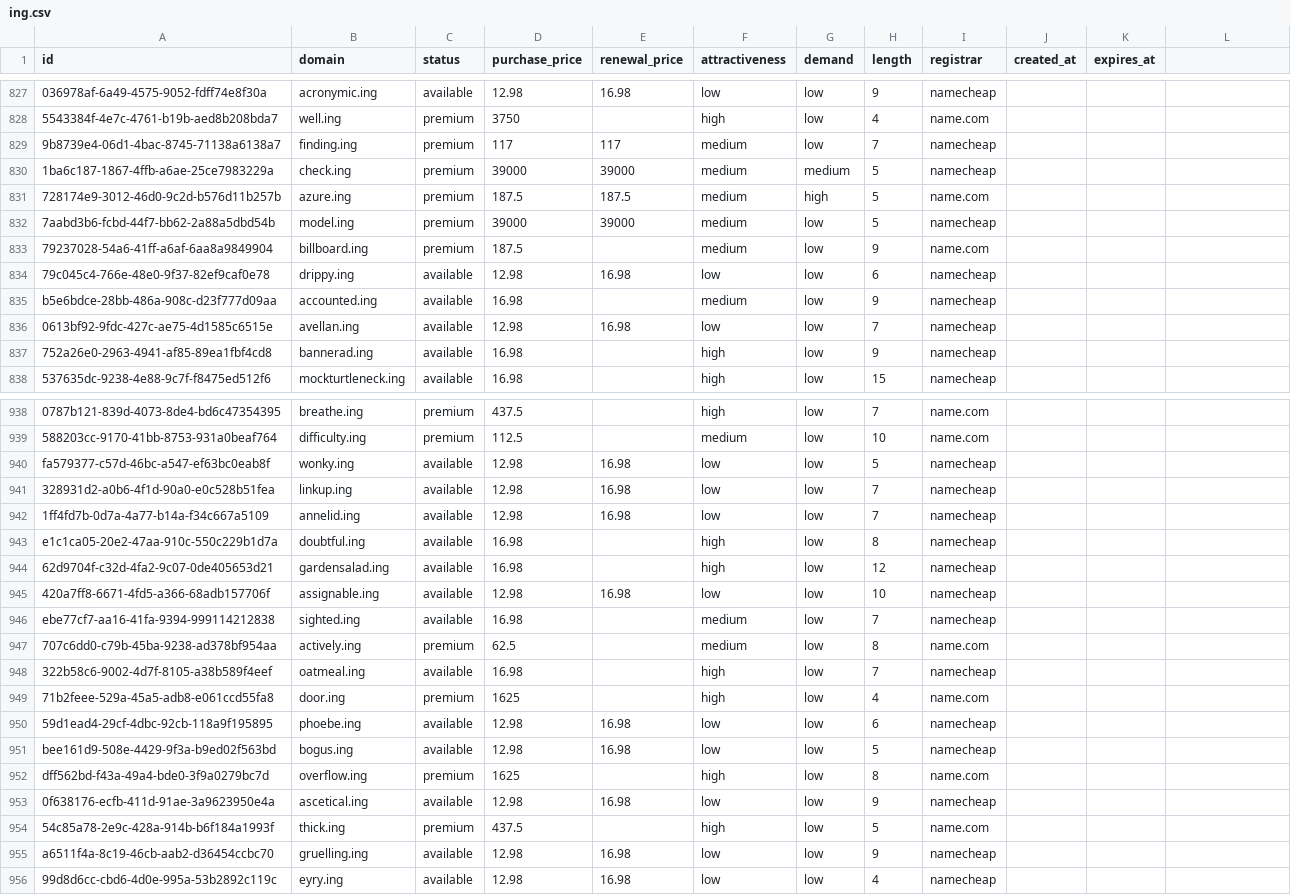
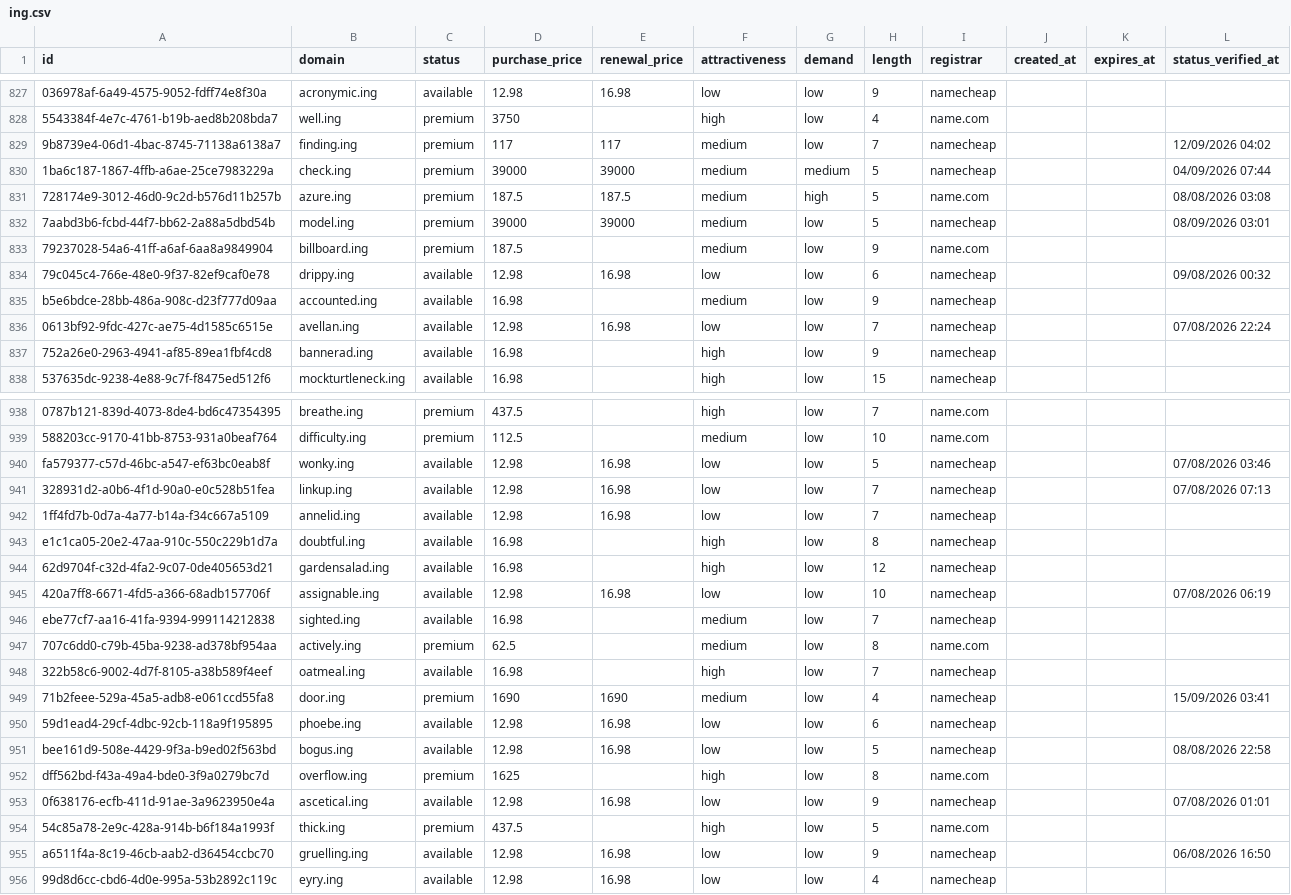
Before and after one commit to UniqueDomains/ing-oneword-domains, a CSV file: ing.csv, drawn as a sheet; only a part is shown, gaps mark what is left out; the diff covers the shown part only; the diff names each change by its address in the sheet, - before the commit and + after, or states it on an @@ line.

```diff
--- a/ing.csv
+++ b/ing.csv
-L1: (empty)
+L1: status_verified_at
-L829 (status_verified_at): (empty)
+L829 (status_verified_at): 12/09/2026 04:02
-L830 (status_verified_at): (empty)
+L830 (status_verified_at): 04/09/2026 07:44
-L831 (status_verified_at): (empty)
+L831 (status_verified_at): 08/08/2026 03:08
-L832 (status_verified_at): (empty)
+L832 (status_verified_at): 08/09/2026 03:01
-L834 (status_verified_at): (empty)
+L834 (status_verified_at): 09/08/2026 00:32
-L836 (status_verified_at): (empty)
+L836 (status_verified_at): 07/08/2026 22:24
-L940 (status_verified_at): (empty)
+L940 (status_verified_at): 07/08/2026 03:46
-L941 (status_verified_at): (empty)
+L941 (status_verified_at): 07/08/2026 07:13
-L945 (status_verified_at): (empty)
+L945 (status_verified_at): 07/08/2026 06:19
-D949 (purchase_price): 1625
+D949 (purchase_price): 1690
-E949 (renewal_price): (empty)
+E949 (renewal_price): 1690
-F949 (attractiveness): high
+F949 (attractiveness): medium
-I949 (registrar): name.com
+I949 (registrar): namecheap
-L949 (status_verified_at): (empty)
+L949 (status_verified_at): 15/09/2026 03:41
-L951 (status_verified_at): (empty)
+L951 (status_verified_at): 08/08/2026 22:58
-L953 (status_verified_at): (empty)
+L953 (status_verified_at): 07/08/2026 01:01
-L955 (status_verified_at): (empty)
+L955 (status_verified_at): 06/08/2026 16:50
```
Also changed, not shown: 127 edited cells elsewhere in this file, 6 other files.
